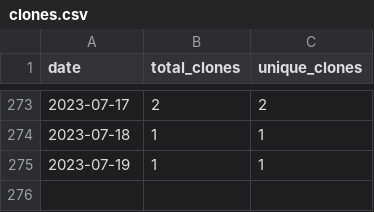
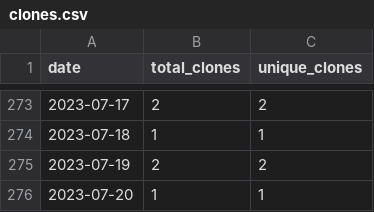
Before and after one commit to merrymitch/COMP3350, a CSV file: .traffic/clones.csv, drawn as a sheet; only a part is shown, gaps mark what is left out.

Commit message:
Updating repository traffic

```diff
--- a/.traffic/clones.csv
+++ b/.traffic/clones.csv
@@ -274,2 +274,3 @@ date,total_clones,unique_clones
 2023-07-18,1,1
-2023-07-19,1,1
+2023-07-19,2,2
+2023-07-20,1,1
```
Also changed, not shown: .traffic/views.csv, 3 other files.
